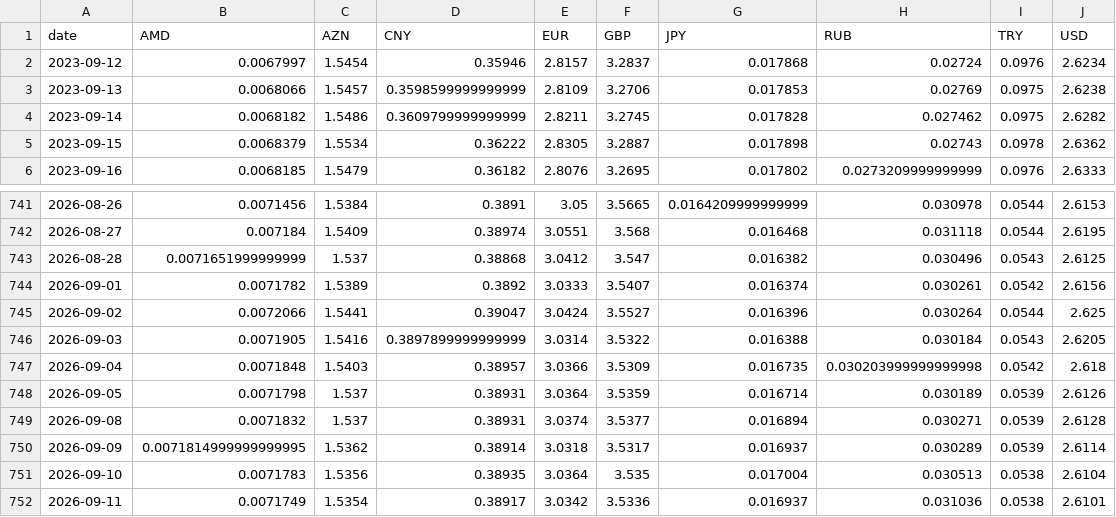
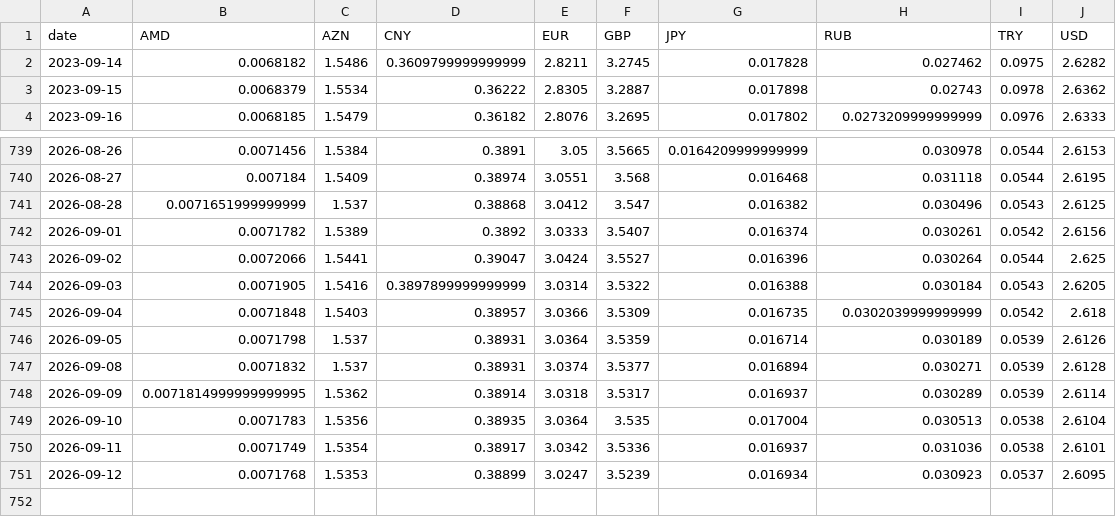
Before and after one commit to SIMKYOUNGHWAN/new, a CSV file: gel_data/nbg_live_rates.csv, drawn as a sheet; only a part is shown, gaps mark what is left out.

```diff
--- a/gel_data/nbg_live_rates.csv
+++ b/gel_data/nbg_live_rates.csv
@@ -1,4 +1,2 @@
 date,AMD,AZN,CNY,EUR,GBP,JPY,RUB,TRY,USD
-2023-09-12,0.0067997,1.5454,0.35946,2.8157,3.2837,0.017868,0.02724,0.0976,2.6234
-2023-09-13,0.0068066,1.5457,0.3598599999999999,2.8109,3.2706,0.017853,0.02769,0.0975,2.6238
 2023-09-14,0.0068182,1.5486,0.3609799999999999,2.8211,3.2745,0.017828,0.027462,0.0975,2.6282
@@ -746,3 +744,3 @@ date,AMD,AZN,CNY,EUR,GBP,JPY,RUB,TRY,USD
 2026-09-03,0.0071905,1.5416,0.3897899999999999,3.0314,3.5322,0.016388,0.030184,0.0543,2.6205
-2026-09-04,0.0071848,1.5403,0.38957,3.0366,3.5309,0.016735,0.030203999999999998,0.0542,2.618
+2026-09-04,0.0071848,1.5403,0.38957,3.0366,3.5309,0.016735,0.0302039999999999,0.0542,2.618
 2026-09-05,0.0071798,1.537,0.38931,3.0364,3.5359,0.016714,0.030189,0.0539,2.6126
@@ -752 +750,2 @@ date,AMD,AZN,CNY,EUR,GBP,JPY,RUB,TRY,USD
 2026-09-11,0.0071749,1.5354,0.38917,3.0342,3.5336,0.016937,0.031036,0.0538,2.6101
+2026-09-12,0.0071768,1.5353,0.38899,3.0247,3.5239,0.016934,0.030923,0.0537,2.6095
```
Also changed, not shown: 2 other files.
